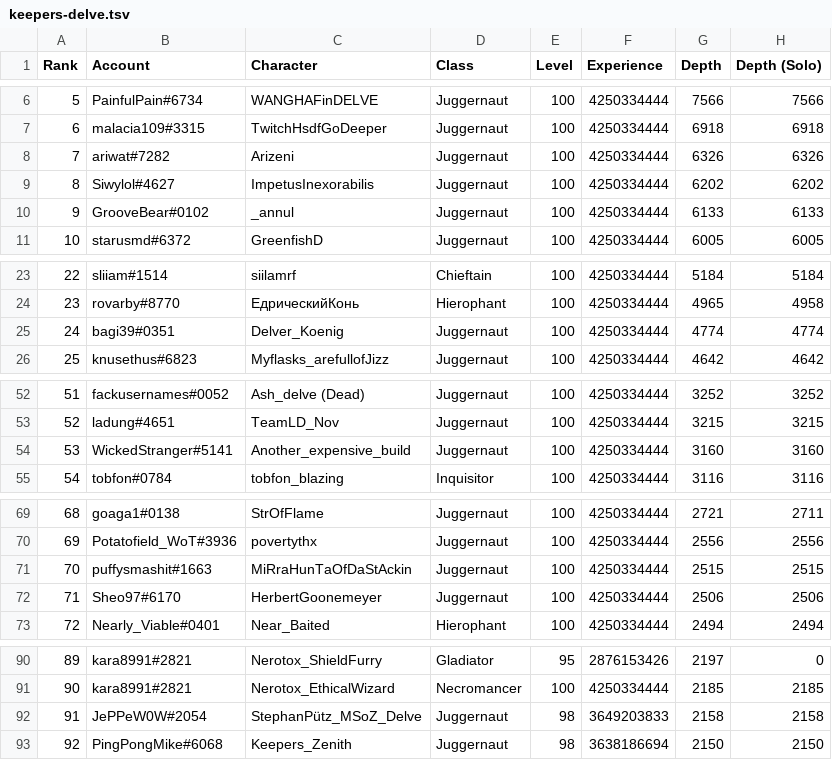
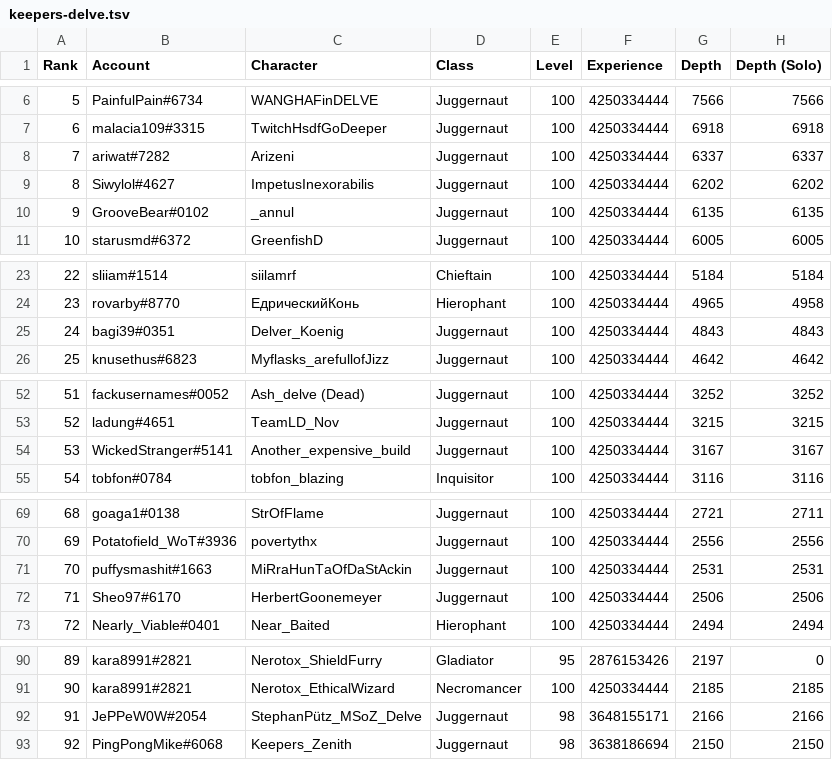
Before and after one commit to danis101/poe-ladder, a TSV file: data/keepers-delve.tsv, drawn as a sheet; only a part is shown, gaps mark what is left out.

```diff
--- a/data/keepers-delve.tsv
+++ b/data/keepers-delve.tsv
@@ -7,5 +7,5 @@ Rank	Account	Character	Class	Level	Experience	Depth	Depth (Solo)
 6	malacia109#3315	TwitchHsdfGoDeeper	Juggernaut	100	4250334444	6918	6918
-7	ariwat#7282	Arizeni	Juggernaut	100	4250334444	6326	6326
+7	ariwat#7282	Arizeni	Juggernaut	100	4250334444	6337	6337
 8	Siwylol#4627	ImpetusInexorabilis	Juggernaut	100	4250334444	6202	6202
-9	GrooveBear#0102	_annul	Juggernaut	100	4250334444	6133	6133
+9	GrooveBear#0102	_annul	Juggernaut	100	4250334444	6135	6135
 10	starusmd#6372	GreenfishD	Juggernaut	100	4250334444	6005	6005
@@ -24,3 +24,3 @@ Rank	Account	Character	Class	Level	Experience	Depth	Depth (Solo)
 23	rovarby#8770	ЕдрическийКонь	Hierophant	100	4250334444	4965	4958
-24	bagi39#0351	Delver_Koenig	Juggernaut	100	4250334444	4774	4774
+24	bagi39#0351	Delver_Koenig	Juggernaut	100	4250334444	4843	4843
 25	knusethus#6823	Myflasks_arefullofJizz	Juggernaut	100	4250334444	4642	4642
@@ -53,3 +53,3 @@ Rank	Account	Character	Class	Level	Experience	Depth	Depth (Solo)
 52	ladung#4651	TeamLD_Nov	Juggernaut	100	4250334444	3215	3215
-53	WickedStranger#5141	Another_expensive_build	Juggernaut	100	4250334444	3160	3160
+53	WickedStranger#5141	Another_expensive_build	Juggernaut	100	4250334444	3167	3167
 54	tobfon#0784	tobfon_blazing	Inquisitor	100	4250334444	3116	3116
@@ -70,3 +70,3 @@ Rank	Account	Character	Class	Level	Experience	Depth	Depth (Solo)
 69	Potatofield_WoT#3936	povertythx	Juggernaut	100	4250334444	2556	2556
-70	puffysmashit#1663	MiRraHunTaOfDaStAckin	Juggernaut	100	4250334444	2515	2515
+70	puffysmashit#1663	MiRraHunTaOfDaStAckin	Juggernaut	100	4250334444	2531	2531
 71	Sheo97#6170	HerbertGoonemeyer	Juggernaut	100	4250334444	2506	2506
@@ -91,3 +91,3 @@ Rank	Account	Character	Class	Level	Experience	Depth	Depth (Solo)
 90	kara8991#2821	Nerotox_EthicalWizard	Necromancer	100	4250334444	2185	2185
-91	JePPeW0W#2054	StephanPütz_MSoZ_Delve	Juggernaut	98	3649203833	2158	2158
+91	JePPeW0W#2054	StephanPütz_MSoZ_Delve	Juggernaut	98	3648155171	2166	2166
 92	PingPongMike#6068	Keepers_Zenith	Juggernaut	98	3638186694	2150	2150
```
